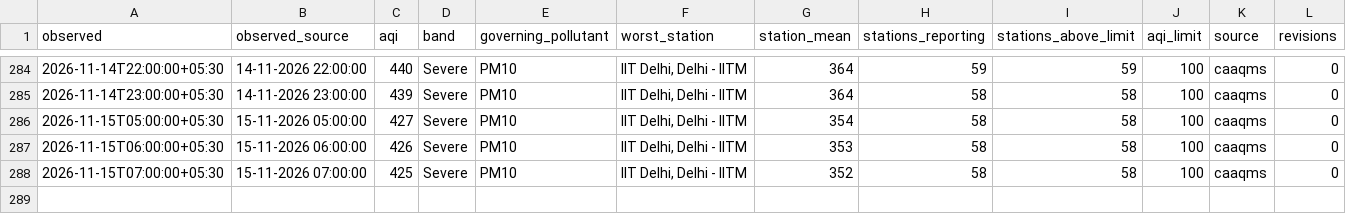
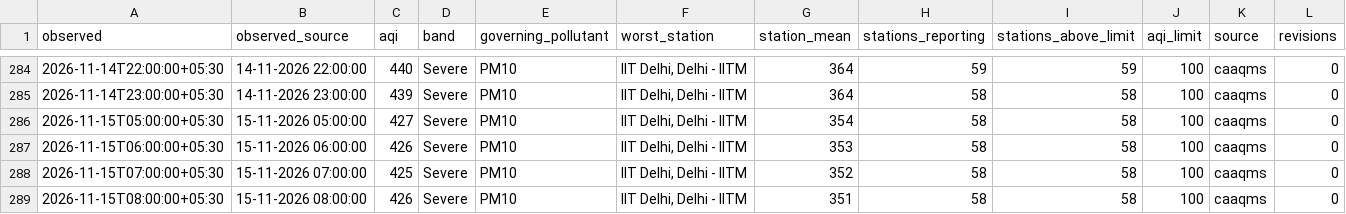
Before and after one commit to vimlendu-maker/swechha-website, a CSV file: public/data/air/delhi-2026-11.csv, drawn as a sheet; only a part is shown, gaps mark what is left out; rows hold the shown columns only; the diff names each change by its address in the sheet, - before the commit and + after, or states it on an @@ line.

```diff
--- a/public/data/air/delhi-2026-11.csv
+++ b/public/data/air/delhi-2026-11.csv
+row 289: 2026-11-15T08:00:00+05:30 | 15-11-2026 08:00:00 | 426 | Severe | PM10 | IIT Delhi, Delhi - IITM | 351 | 58 | 58 | 100 | caaqms | 0
```
Also changed, not shown: public/data/air/delhi-daily.csv, 18 other files.
